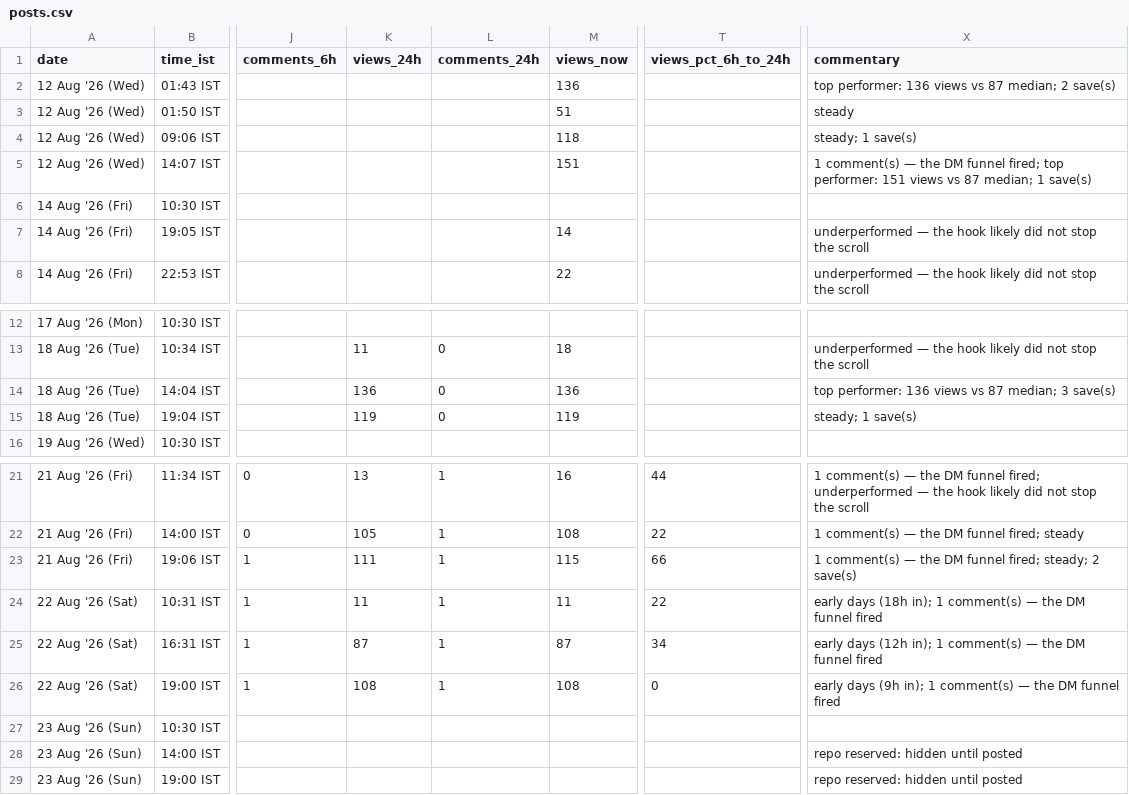
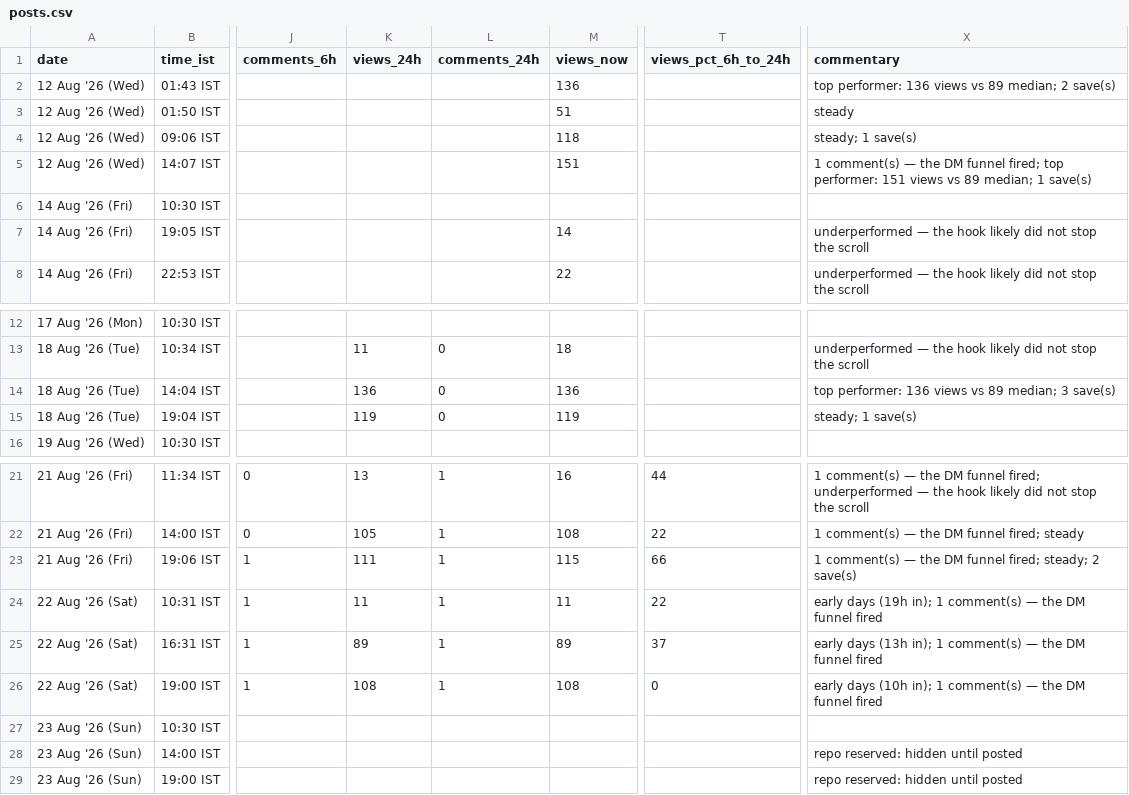
Before and after one commit to archit-akg13/architmittal.com, a CSV file: public/metrics/posts.csv, drawn as a sheet; only a part is shown, gaps mark what is left out; the diff names each change by its address in the sheet, - before the commit and + after, or states it on an @@ line.

Commit message:
metrics: hourly snapshot [skip ci]

```diff
--- a/public/metrics/posts.csv
+++ b/public/metrics/posts.csv
-X2 (commentary): …views vs 87 median; 2…
+X2 (commentary): …views vs 89 median; 2…
-X5 (commentary): …views vs 87 median; 1…
+X5 (commentary): …views vs 89 median; 1…
-X14 (commentary): …views vs 87 median; 3…
+X14 (commentary): …views vs 89 median; 3…
-X24 (commentary): early days (18h in); 1…
+X24 (commentary): early days (19h in); 1…
-K25 (views_24h): 87
+K25 (views_24h): 89
-M25 (views_now): 87
+M25 (views_now): 89
-T25 (views_pct_6h_to_24h): 34
+T25 (views_pct_6h_to_24h): 37
-X25 (commentary): early days (12h in); 1…
+X25 (commentary): early days (13h in); 1…
-X26 (commentary): early days (9h in); 1…
+X26 (commentary): early days (10h in); 1…
```
Also changed, not shown: public/metrics/daily.csv, public/metrics/status.csv.
